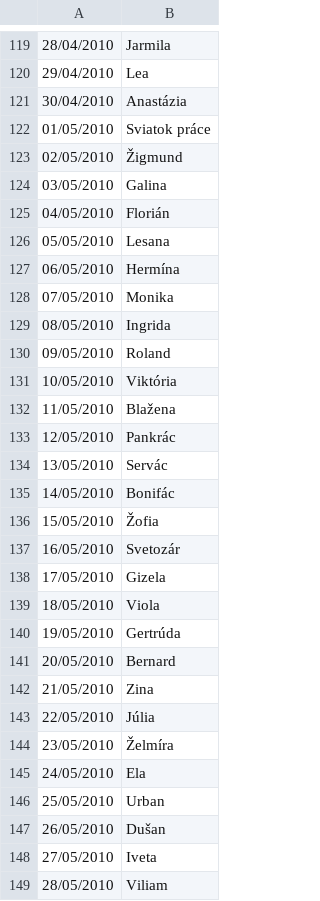
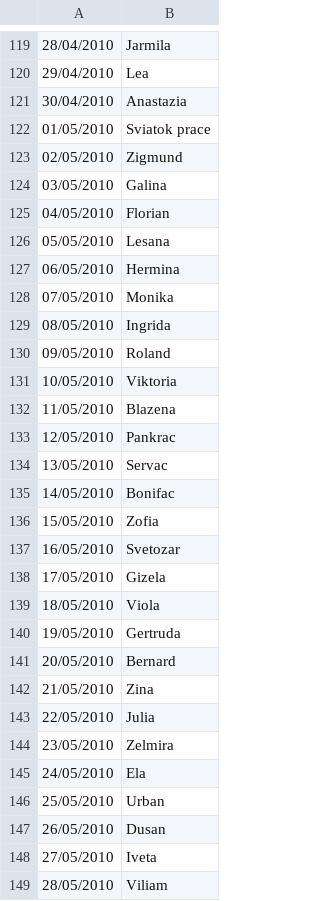
Before and after one commit to TobMit/DS-2022, a CSV file: Cvicenie 8/name_calendar.csv, drawn as a sheet; only a part is shown, gaps mark what is left out; the diff covers the shown part only.

```diff
--- a/Cvicenie 8/name_calendar.csv
+++ b/Cvicenie 8/name_calendar.csv
@@ -120,9 +120,9 @@
 29/04/2010;Lea
-30/04/2010;Anastázia
-01/05/2010;Sviatok práce
-02/05/2010;Žigmund
+30/04/2010;Anastazia
+01/05/2010;Sviatok prace
+02/05/2010;Zigmund
 03/05/2010;Galina
-04/05/2010;Florián
+04/05/2010;Florian
 05/05/2010;Lesana
-06/05/2010;Hermína
+06/05/2010;Hermina
 07/05/2010;Monika
@@ -130,19 +130,19 @@
 09/05/2010;Roland
-10/05/2010;Viktória
-11/05/2010;Blažena
-12/05/2010;Pankrác
-13/05/2010;Servác
-14/05/2010;Bonifác
-15/05/2010;Žofia
-16/05/2010;Svetozár
+10/05/2010;Viktoria
+11/05/2010;Blazena
+12/05/2010;Pankrac
+13/05/2010;Servac
+14/05/2010;Bonifac
+15/05/2010;Zofia
+16/05/2010;Svetozar
 17/05/2010;Gizela
 18/05/2010;Viola
-19/05/2010;Gertrúda
+19/05/2010;Gertruda
 20/05/2010;Bernard
 21/05/2010;Zina
-22/05/2010;Júlia
-23/05/2010;Želmíra
+22/05/2010;Julia
+23/05/2010;Zelmira
 24/05/2010;Ela
 25/05/2010;Urban
-26/05/2010;Dušan
+26/05/2010;Dusan
 27/05/2010;Iveta
```
Also changed, not shown: 130 edited cells elsewhere in this file.
